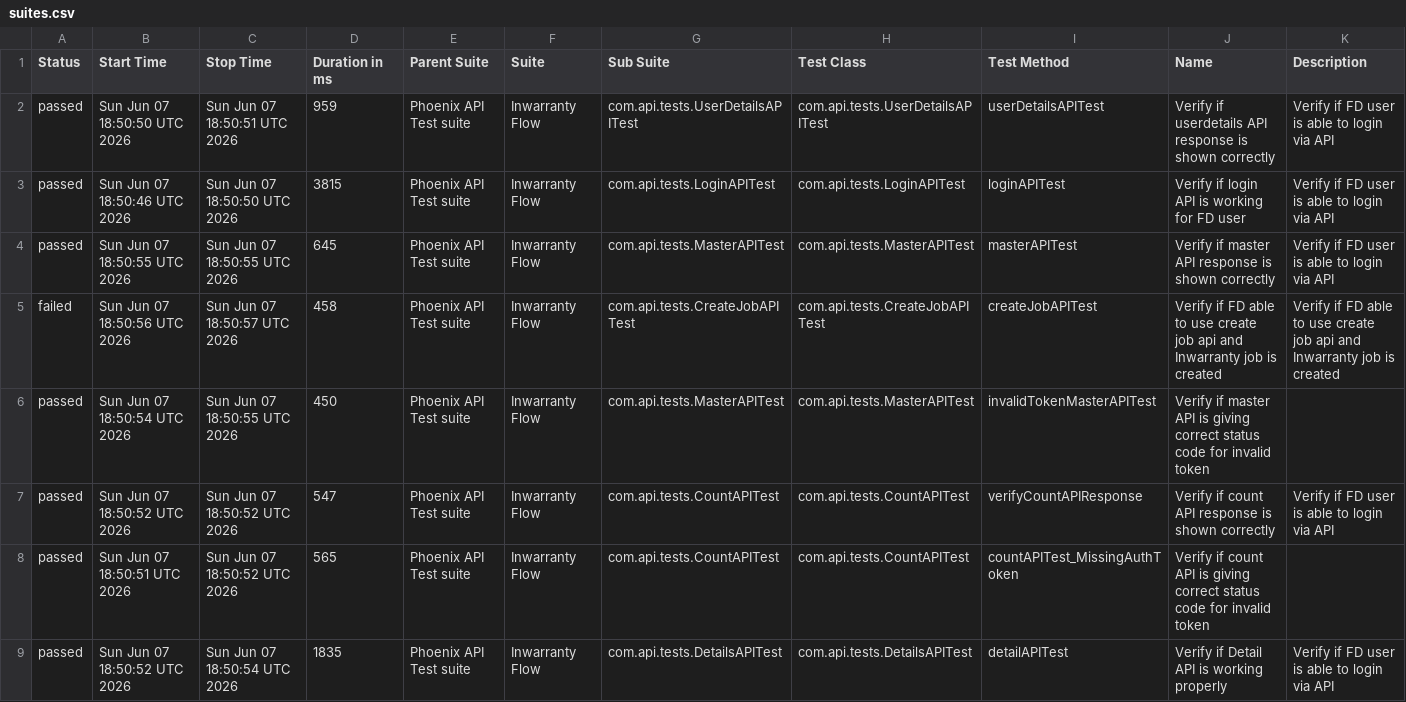
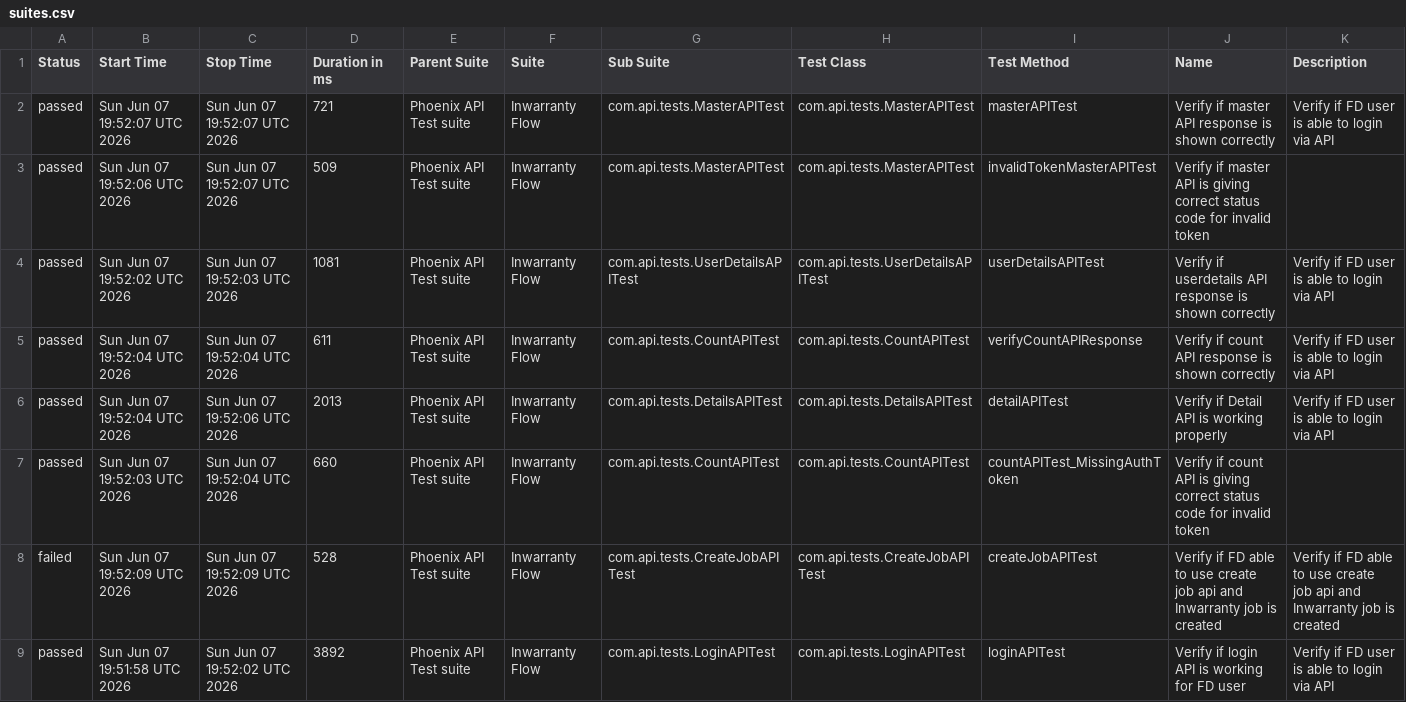
Before and after one commit to tusharS007/PhoenixTestAutomationFramework, a CSV file: data/suites.csv, drawn as a sheet.

```diff
--- a/data/suites.csv
+++ b/data/suites.csv
@@ -1,9 +1,9 @@
 "Status","Start Time","Stop Time","Duration in ms","Parent Suite","Suite","Sub Suite","Test Class","Test Method","Name","Description"
-"passed","Sun Jun 07 18:50:50 UTC 2026","Sun Jun 07 18:50:51 UTC 2026","959","Phoenix API Test suite","Inwarranty Flow","com.api.tests.UserDetailsAPITest","com.api.tests.UserDetailsAPITest","userDetailsAPITest","Verify if userdetails API response is shown correctly","Verify if FD user is able to login via API"
-"passed","Sun Jun 07 18:50:46 UTC 2026","Sun Jun 07 18:50:50 UTC 2026","3815","Phoenix API Test suite","Inwarranty Flow","com.api.tests.LoginAPITest","com.api.tests.LoginAPITest","loginAPITest","Verify if login API is working for FD user","Verify if FD user is able to login via API"
-"passed","Sun Jun 07 18:50:55 UTC 2026","Sun Jun 07 18:50:55 UTC 2026","645","Phoenix API Test suite","Inwarranty Flow","com.api.tests.MasterAPITest","com.api.tests.MasterAPITest","masterAPITest","Verify if master API response is shown correctly","Verify if FD user is able to login via API"
-"failed","Sun Jun 07 18:50:56 UTC 2026","Sun Jun 07 18:50:57 UTC 2026","458","Phoenix API Test suite","Inwarranty Flow","com.api.tests.CreateJobAPITest","com.api.tests.CreateJobAPITest","createJobAPITest","Verify if FD able to use create job api and Inwarranty job is created","Verify if FD able to use create job api and Inwarranty job is created"
-"passed","Sun Jun 07 18:50:54 UTC 2026","Sun Jun 07 18:50:55 UTC 2026","450","Phoenix API Test suite","Inwarranty Flow","com.api.tests.MasterAPITest","com.api.tests.MasterAPITest","invalidTokenMasterAPITest","Verify if master API is giving correct status code for invalid token",""
-"passed","Sun Jun 07 18:50:52 UTC 2026","Sun Jun 07 18:50:52 UTC 2026","547","Phoenix API Test suite","Inwarranty Flow","com.api.tests.CountAPITest","com.api.tests.CountAPITest","verifyCountAPIResponse","Verify if count API response is shown correctly","Verify if FD user is able to login via API"
-"passed","Sun Jun 07 18:50:51 UTC 2026","Sun Jun 07 18:50:52 UTC 2026","565","Phoenix API Test suite","Inwarranty Flow","com.api.tests.CountAPITest","com.api.tests.CountAPITest","countAPITest_MissingAuthToken","Verify if count API is giving correct status code for invalid token",""
-"passed","Sun Jun 07 18:50:52 UTC 2026","Sun Jun 07 18:50:54 UTC 2026","1835","Phoenix API Test suite","Inwarranty Flow","com.api.tests.DetailsAPITest","com.api.tests.DetailsAPITest","detailAPITest","Verify if Detail API is working properly","Verify if FD user is able to login via API"
+"passed","Sun Jun 07 19:52:07 UTC 2026","Sun Jun 07 19:52:07 UTC 2026","721","Phoenix API Test suite","Inwarranty Flow","com.api.tests.MasterAPITest","com.api.tests.MasterAPITest","masterAPITest","Verify if master API response is shown correctly","Verify if FD user is able to login via API"
+"passed","Sun Jun 07 19:52:06 UTC 2026","Sun Jun 07 19:52:07 UTC 2026","509","Phoenix API Test suite","Inwarranty Flow","com.api.tests.MasterAPITest","com.api.tests.MasterAPITest","invalidTokenMasterAPITest","Verify if master API is giving correct status code for invalid token",""
+"passed","Sun Jun 07 19:52:02 UTC 2026","Sun Jun 07 19:52:03 UTC 2026","1081","Phoenix API Test suite","Inwarranty Flow","com.api.tests.UserDetailsAPITest","com.api.tests.UserDetailsAPITest","userDetailsAPITest","Verify if userdetails API response is shown correctly","Verify if FD user is able to login via API"
+"passed","Sun Jun 07 19:52:04 UTC 2026","Sun Jun 07 19:52:04 UTC 2026","611","Phoenix API Test suite","Inwarranty Flow","com.api.tests.CountAPITest","com.api.tests.CountAPITest","verifyCountAPIResponse","Verify if count API response is shown correctly","Verify if FD user is able to login via API"
+"passed","Sun Jun 07 19:52:04 UTC 2026","Sun Jun 07 19:52:06 UTC 2026","2013","Phoenix API Test suite","Inwarranty Flow","com.api.tests.DetailsAPITest","com.api.tests.DetailsAPITest","detailAPITest","Verify if Detail API is working properly","Verify if FD user is able to login via API"
+"passed","Sun Jun 07 19:52:03 UTC 2026","Sun Jun 07 19:52:04 UTC 2026","660","Phoenix API Test suite","Inwarranty Flow","com.api.tests.CountAPITest","com.api.tests.CountAPITest","countAPITest_MissingAuthToken","Verify if count API is giving correct status code for invalid token",""
+"failed","Sun Jun 07 19:52:09 UTC 2026","Sun Jun 07 19:52:09 UTC 2026","528","Phoenix API Test suite","Inwarranty Flow","com.api.tests.CreateJobAPITest","com.api.tests.CreateJobAPITest","createJobAPITest","Verify if FD able to use create job api and Inwarranty job is created","Verify if FD able to use create job api and Inwarranty job is created"
+"passed","Sun Jun 07 19:51:58 UTC 2026","Sun Jun 07 19:52:02 UTC 2026","3892","Phoenix API Test suite","Inwarranty Flow","com.api.tests.LoginAPITest","com.api.tests.LoginAPITest","loginAPITest","Verify if login API is working for FD user","Verify if FD user is able to login via API"
```
Also changed, not shown: data/behaviors.csv, 58 other files.
